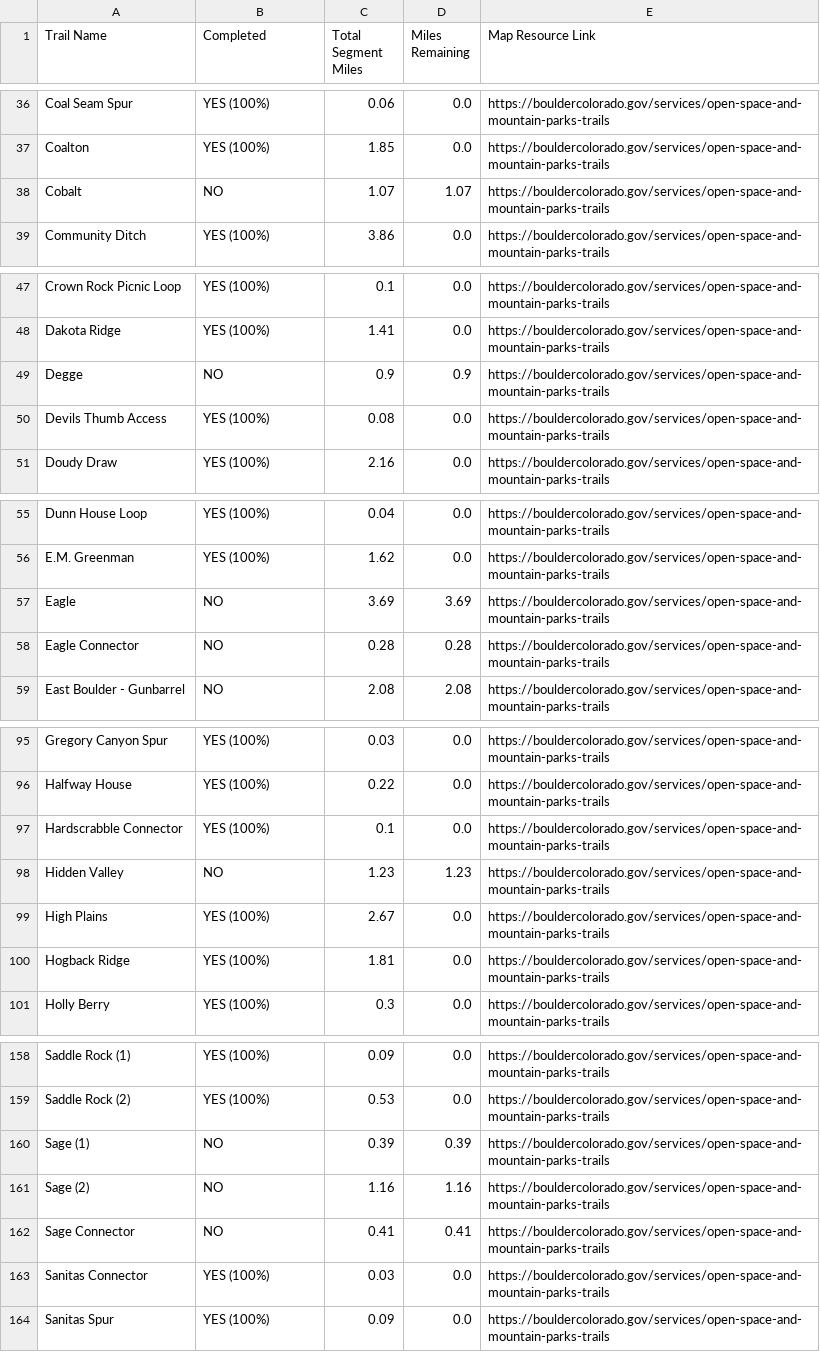
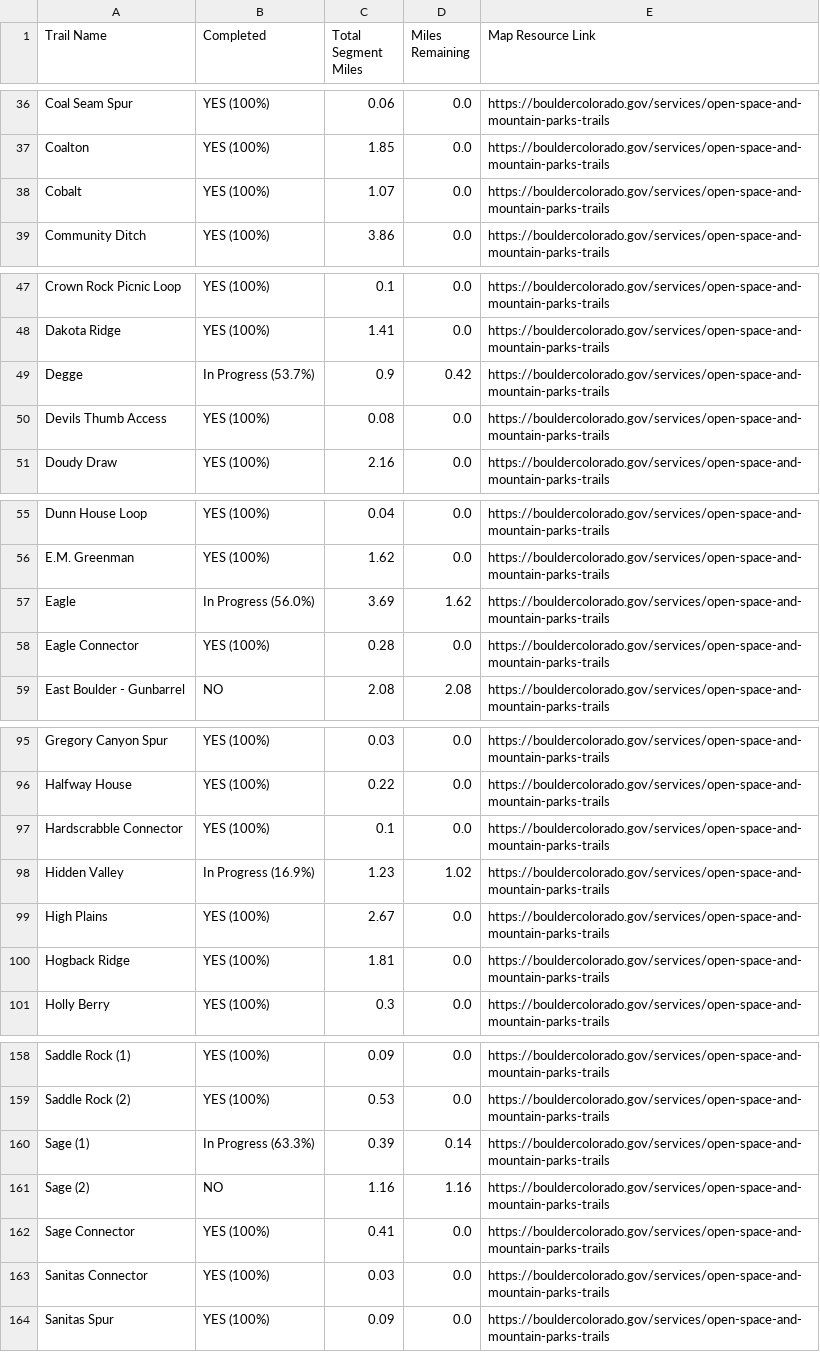
Before and after one commit to jchapell/trail-map, a CSV file: docs/boulder_challenge_progress_report.csv, drawn as a sheet; only a part is shown, gaps mark what is left out; the diff covers the shown part only.

```diff
--- a/docs/boulder_challenge_progress_report.csv
+++ b/docs/boulder_challenge_progress_report.csv
@@ -37,3 +37,3 @@ Coal Seam Spur,YES (100%),0.06,0.0,https://bouldercolorado.gov/services/open-spa
 Coalton,YES (100%),1.85,0.0,https://bouldercolorado.gov/services/open-space-and-mountain-parks-trails
-Cobalt,NO,1.07,1.07,https://bouldercolorado.gov/services/open-space-and-mountain-parks-trails
+Cobalt,YES (100%),1.07,0.0,https://bouldercolorado.gov/services/open-space-and-mountain-parks-trails
 Community Ditch,YES (100%),3.86,0.0,https://bouldercolorado.gov/services/open-space-and-mountain-parks-trails
@@ -48,3 +48,3 @@ Crown Rock Picnic Loop,YES (100%),0.1,0.0,https://bouldercolorado.gov/services/o
 Dakota Ridge,YES (100%),1.41,0.0,https://bouldercolorado.gov/services/open-space-and-mountain-parks-trails
-Degge,NO,0.9,0.9,https://bouldercolorado.gov/services/open-space-and-mountain-parks-trails
+Degge,In Progress (53.7%),0.9,0.42,https://bouldercolorado.gov/services/open-space-and-mountain-parks-trails
 Devils Thumb Access,YES (100%),0.08,0.0,https://bouldercolorado.gov/services/open-space-and-mountain-parks-trails
@@ -56,4 +56,4 @@ Dunn House Loop,YES (100%),0.04,0.0,https://bouldercolorado.gov/services/open-sp
 E.M. Greenman,YES (100%),1.62,0.0,https://bouldercolorado.gov/services/open-space-and-mountain-parks-trails
-Eagle,NO,3.69,3.69,https://bouldercolorado.gov/services/open-space-and-mountain-parks-trails
-Eagle Connector,NO,0.28,0.28,https://bouldercolorado.gov/services/open-space-and-mountain-parks-trails
+Eagle,In Progress (56.0%),3.69,1.62,https://bouldercolorado.gov/services/open-space-and-mountain-parks-trails
+Eagle Connector,YES (100%),0.28,0.0,https://bouldercolorado.gov/services/open-space-and-mountain-parks-trails
 East Boulder - Gunbarrel,NO,2.08,2.08,https://bouldercolorado.gov/services/open-space-and-mountain-parks-trails
@@ -97,3 +97,3 @@ Halfway House,YES (100%),0.22,0.0,https://bouldercolorado.gov/services/open-spac
 Hardscrabble Connector,YES (100%),0.1,0.0,https://bouldercolorado.gov/services/open-space-and-mountain-parks-trails
-Hidden Valley,NO,1.23,1.23,https://bouldercolorado.gov/services/open-space-and-mountain-parks-trails
+Hidden Valley,In Progress (16.9%),1.23,1.02,https://bouldercolorado.gov/services/open-space-and-mountain-parks-trails
 High Plains,YES (100%),2.67,0.0,https://bouldercolorado.gov/services/open-space-and-mountain-parks-trails
@@ -159,5 +159,5 @@ Saddle Rock (1),YES (100%),0.09,0.0,https://bouldercolorado.gov/services/open-sp
 Saddle Rock (2),YES (100%),0.53,0.0,https://bouldercolorado.gov/services/open-space-and-mountain-parks-trails
-Sage (1),NO,0.39,0.39,https://bouldercolorado.gov/services/open-space-and-mountain-parks-trails
+Sage (1),In Progress (63.3%),0.39,0.14,https://bouldercolorado.gov/services/open-space-and-mountain-parks-trails
 Sage (2),NO,1.16,1.16,https://bouldercolorado.gov/services/open-space-and-mountain-parks-trails
-Sage Connector,NO,0.41,0.41,https://bouldercolorado.gov/services/open-space-and-mountain-parks-trails
+Sage Connector,YES (100%),0.41,0.0,https://bouldercolorado.gov/services/open-space-and-mountain-parks-trails
 Sanitas Connector,YES (100%),0.03,0.0,https://bouldercolorado.gov/services/open-space-and-mountain-parks-trails
```
Also changed, not shown: 4 edited cells elsewhere in this file, 2 other files.
